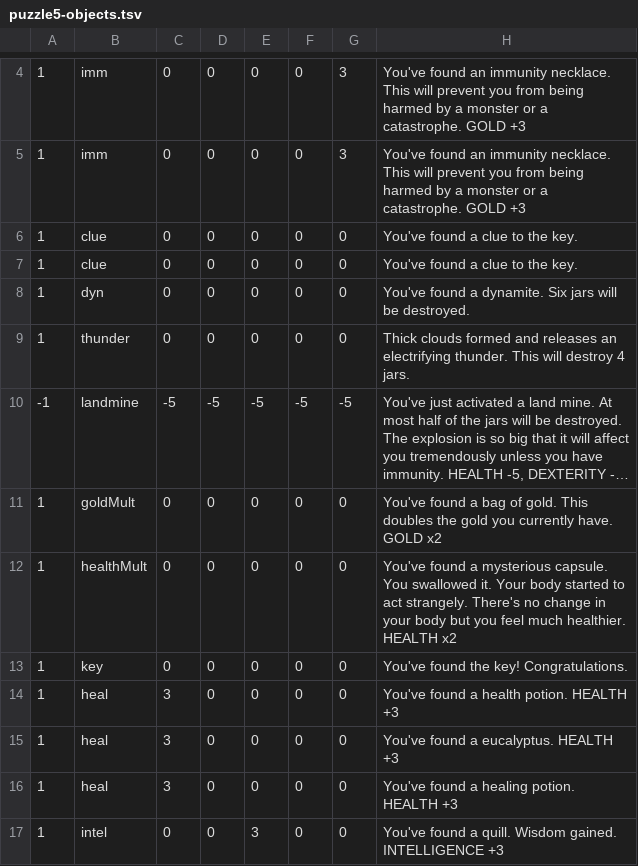
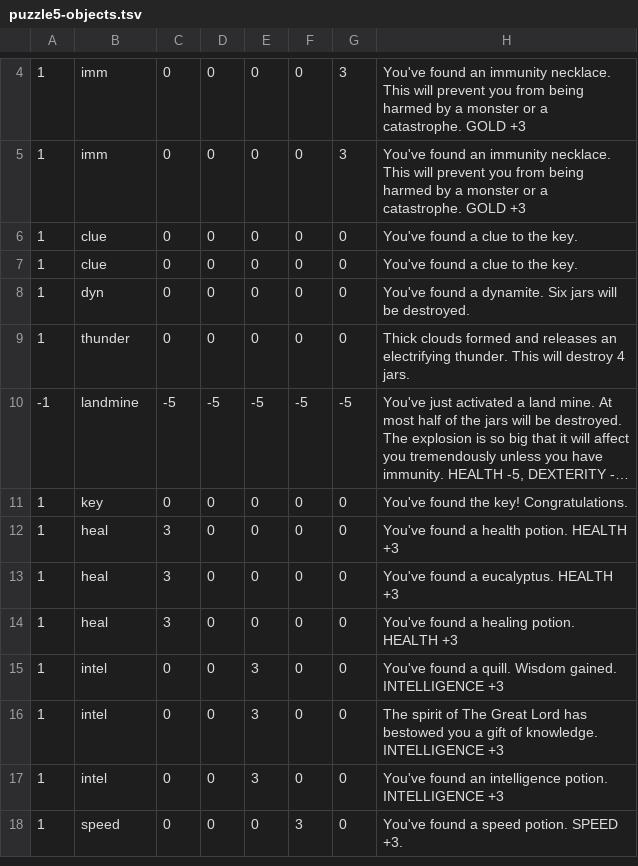
Before and after one commit to Insythor/DOTS_UNUBTU, a TSV file: docs/DATA/puzzle5-objects.tsv, drawn as a sheet; only a part is shown, gaps mark what is left out; the shorter side is filled out with more unchanged rows; long unchanged cells end in …; the diff names each change by its address in the sheet, - before the commit and + after, or states it on an @@ line.

```diff
--- a/docs/DATA/puzzle5-objects.tsv
+++ b/docs/DATA/puzzle5-objects.tsv
-row 11: 1 | goldMult | 0 | 0 | 0 | 0 | 0 | You've found a bag of gold. This doubles the gold you currently have. GOLD x2
-row 12: 1 | healthMult | 0 | 0 | 0 | 0 | 0 | You've found a mysterious capsule. You swallowed it. Your body started to act strangely. There's no change in your body but you feel much healthier. HEALTH x2
```
Also changed, not shown: docs/DATA/puzzle4-objects.tsv, 1 other file.
